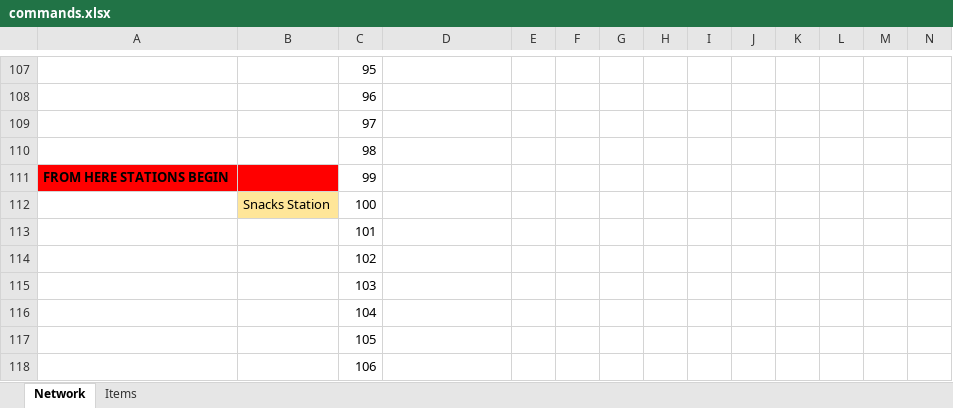
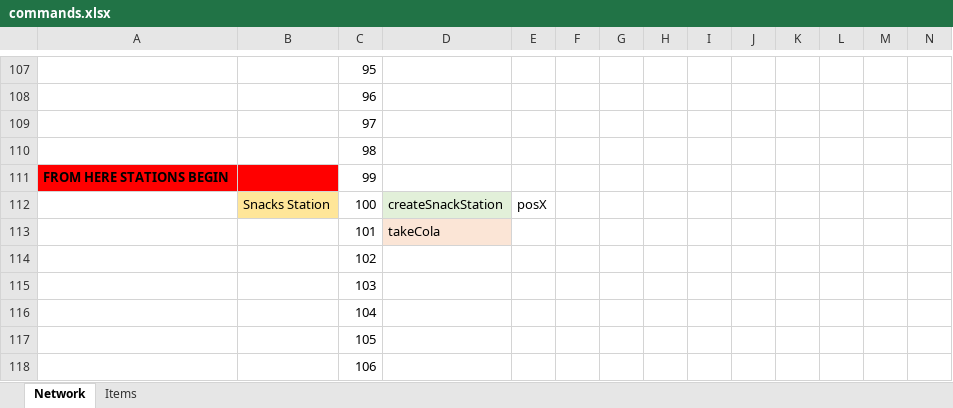
Before and after one commit to Ballmaid/UnderWaterRestaurantGame, an Excel workbook: commands.xlsx, sheet Network, drawn as a sheet; only a part is shown, gaps mark what is left out; values as stored, in another font and other column widths than the file's, no borders; conditional formats not drawn; the diff names each change by its address in the sheet, - before the commit and + after, or states it on an @@ line.

```diff
--- a/commands.xlsx (sheet Network)
+++ b/commands.xlsx (sheet Network)
-D112: (empty)
+D112: createSnackStation
-D112 fill: none
+D112 fill: #E2F0D9
-E112: (empty)
+E112: posX
-D113: (empty)
+D113: takeCola
-D113 fill: none
+D113 fill: #FBE5D6
```
Also changed, not shown: 7 other files.
